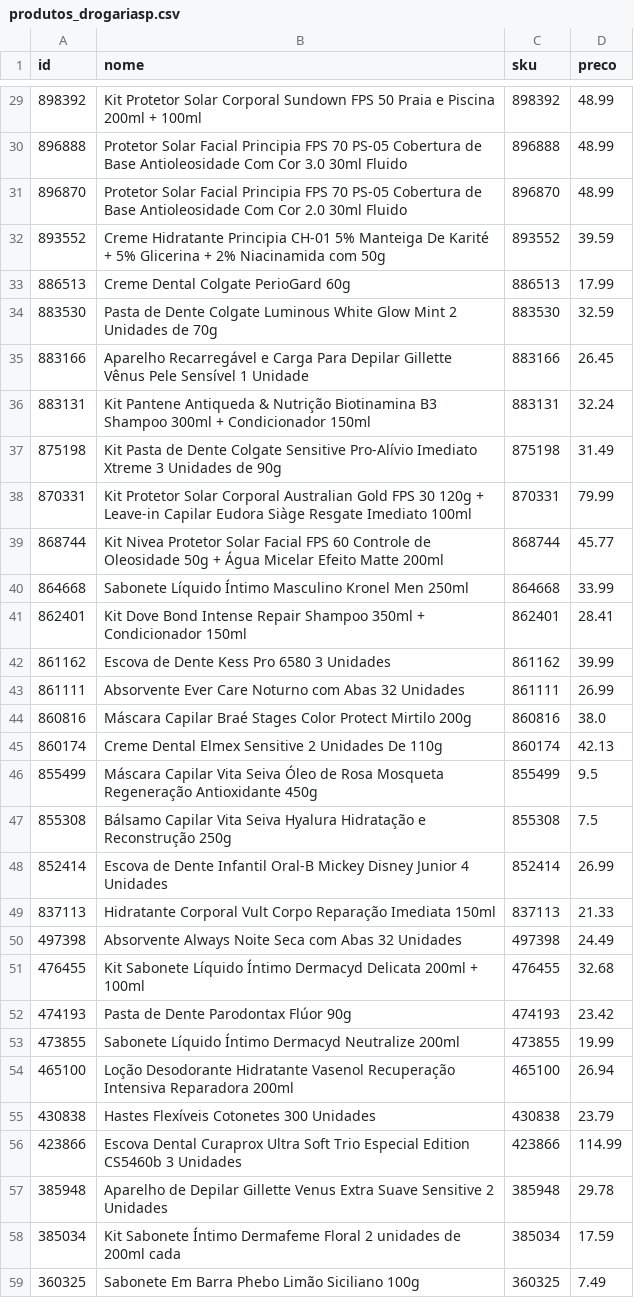
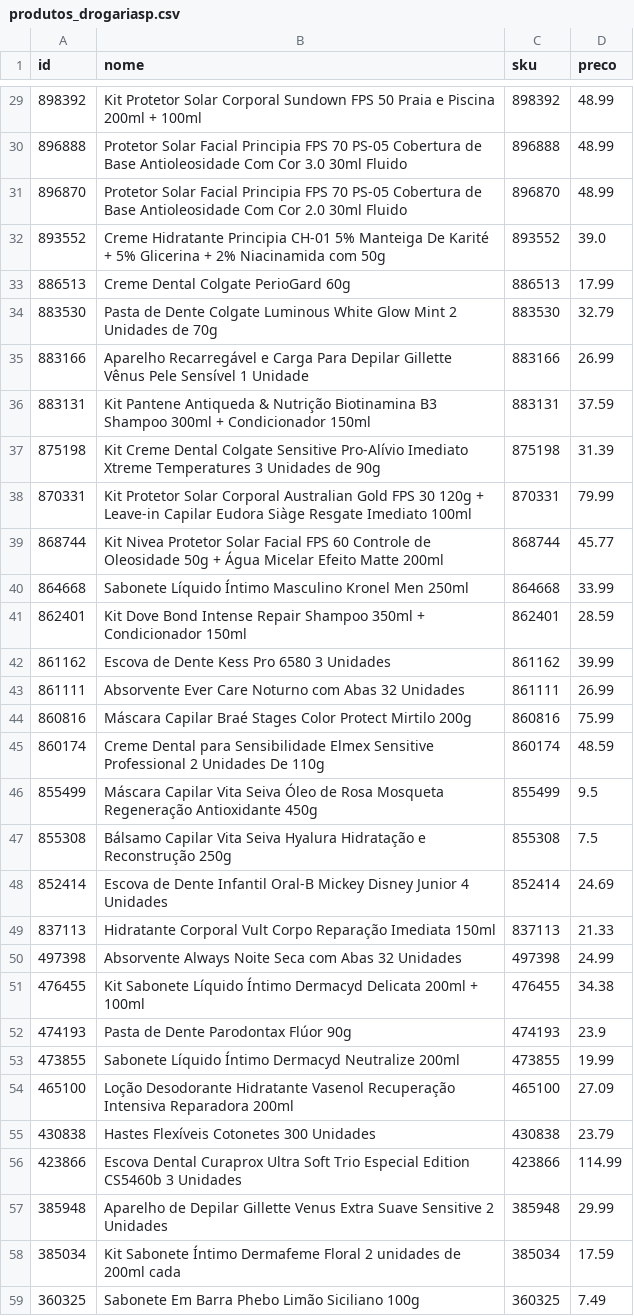
Before and after one commit to maxramonNRM/Coleta_API_DrogariaSP, a CSV file: produtos_drogariasp.csv, drawn as a sheet; only a part is shown, gaps mark what is left out; the diff covers the shown part only.

```diff
--- a/produtos_drogariasp.csv
+++ b/produtos_drogariasp.csv
@@ -31,8 +31,8 @@ id,nome,sku,preco
 896870,Protetor Solar Facial Principia FPS 70 PS-05 Cobertura de Base Antioleosidade Com Cor 2.0 30ml Fluido,896870,48.99
-893552,Creme Hidratante Principia CH-01 5% Manteiga De Karité + 5% Glicerina + 2% Niacinamida com 50g,893552,39.59
+893552,Creme Hidratante Principia CH-01 5% Manteiga De Karité + 5% Glicerina + 2% Niacinamida com 50g,893552,39.0
 886513,Creme Dental Colgate PerioGard 60g,886513,17.99
-883530,Pasta de Dente Colgate Luminous White Glow Mint 2 Unidades de 70g,883530,32.59
-883166,Aparelho Recarregável e Carga Para Depilar Gillette Vênus Pele Sensível 1 Unidade,883166,26.45
-883131,Kit Pantene Antiqueda & Nutrição Biotinamina B3 Shampoo 300ml + Condicionador 150ml,883131,32.24
-875198,Kit Pasta de Dente Colgate Sensitive Pro-Alívio Imediato Xtreme 3 Unidades de 90g,875198,31.49
+883530,Pasta de Dente Colgate Luminous White Glow Mint 2 Unidades de 70g,883530,32.79
+883166,Aparelho Recarregável e Carga Para Depilar Gillette Vênus Pele Sensível 1 Unidade,883166,26.99
+883131,Kit Pantene Antiqueda & Nutrição Biotinamina B3 Shampoo 300ml + Condicionador 150ml,883131,37.59
+875198,Kit Creme Dental Colgate Sensitive Pro-Alívio Imediato Xtreme Temperatures 3 Unidades de 90g,875198,31.39
 870331,Kit Protetor Solar Corporal Australian Gold FPS 30 120g + Leave-in Capilar Eudora Siàge Resgate Imediato 100ml,870331,79.99
@@ -40,19 +40,19 @@ id,nome,sku,preco
 864668,Sabonete Líquido Íntimo Masculino Kronel Men 250ml,864668,33.99
-862401,Kit Dove Bond Intense Repair Shampoo 350ml + Condicionador 150ml,862401,28.41
+862401,Kit Dove Bond Intense Repair Shampoo 350ml + Condicionador 150ml,862401,28.59
 861162,Escova de Dente Kess Pro 6580 3 Unidades,861162,39.99
 861111,Absorvente Ever Care Noturno com Abas 32 Unidades,861111,26.99
-860816,Máscara Capilar Braé Stages Color Protect Mirtilo 200g,860816,38.0
-860174,Creme Dental Elmex Sensitive 2 Unidades De 110g,860174,42.13
+860816,Máscara Capilar Braé Stages Color Protect Mirtilo 200g,860816,75.99
+860174,Creme Dental para Sensibilidade Elmex Sensitive Professional 2 Unidades De 110g,860174,48.59
 855499,Máscara Capilar Vita Seiva Óleo de Rosa Mosqueta Regeneração Antioxidante 450g,855499,9.5
 855308,Bálsamo Capilar Vita Seiva Hyalura Hidratação e Reconstrução 250g,855308,7.5
-852414,Escova de Dente Infantil Oral-B Mickey Disney Junior 4 Unidades,852414,26.99
+852414,Escova de Dente Infantil Oral-B Mickey Disney Junior 4 Unidades,852414,24.69
 837113,Hidratante Corporal Vult Corpo Reparação Imediata 150ml,837113,21.33
-497398,Absorvente Always Noite Seca com Abas 32 Unidades,497398,24.49
-476455,Kit Sabonete Líquido Íntimo Dermacyd Delicata 200ml + 100ml,476455,32.68
-474193,Pasta de Dente Parodontax Flúor 90g,474193,23.42
+497398,Absorvente Always Noite Seca com Abas 32 Unidades,497398,24.99
+476455,Kit Sabonete Líquido Íntimo Dermacyd Delicata 200ml + 100ml,476455,34.38
+474193,Pasta de Dente Parodontax Flúor 90g,474193,23.9
 473855,Sabonete Líquido Íntimo Dermacyd Neutralize 200ml,473855,19.99
-465100,Loção Desodorante Hidratante Vasenol Recuperação Intensiva Reparadora 200ml,465100,26.94
+465100,Loção Desodorante Hidratante Vasenol Recuperação Intensiva Reparadora 200ml,465100,27.09
 430838,Hastes Flexíveis Cotonetes 300 Unidades,430838,23.79
 423866,Escova Dental Curaprox Ultra Soft Trio Especial Edition CS5460b 3 Unidades,423866,114.99
-385948,Aparelho de Depilar Gillette Venus Extra Suave Sensitive 2 Unidades,385948,29.78
+385948,Aparelho de Depilar Gillette Venus Extra Suave Sensitive 2 Unidades,385948,29.99
 385034,Kit Sabonete Íntimo Dermafeme Floral 2 unidades de 200ml cada,385034,17.59
```
Also changed, not shown: 29 edited cells elsewhere in this file, 1 other file.
